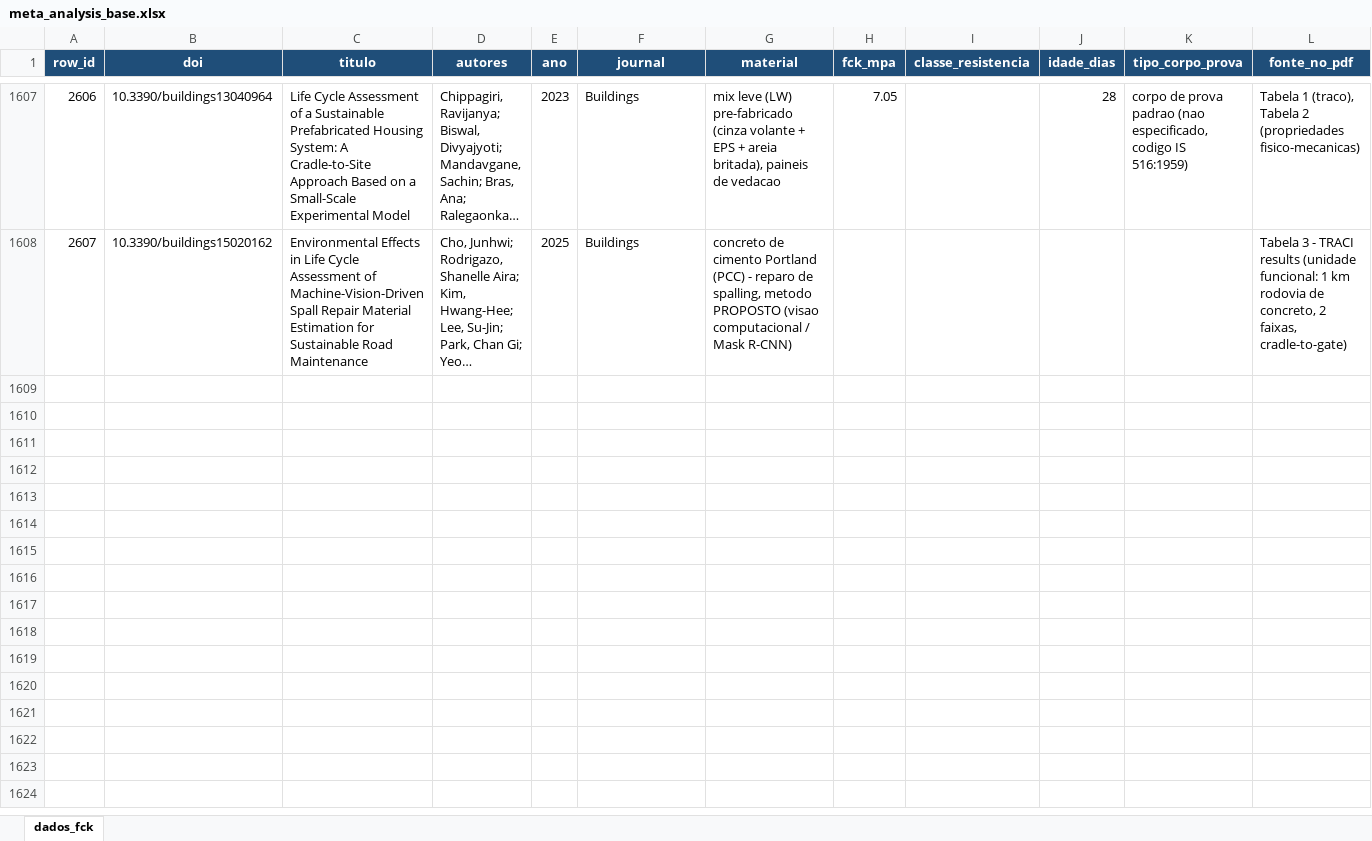
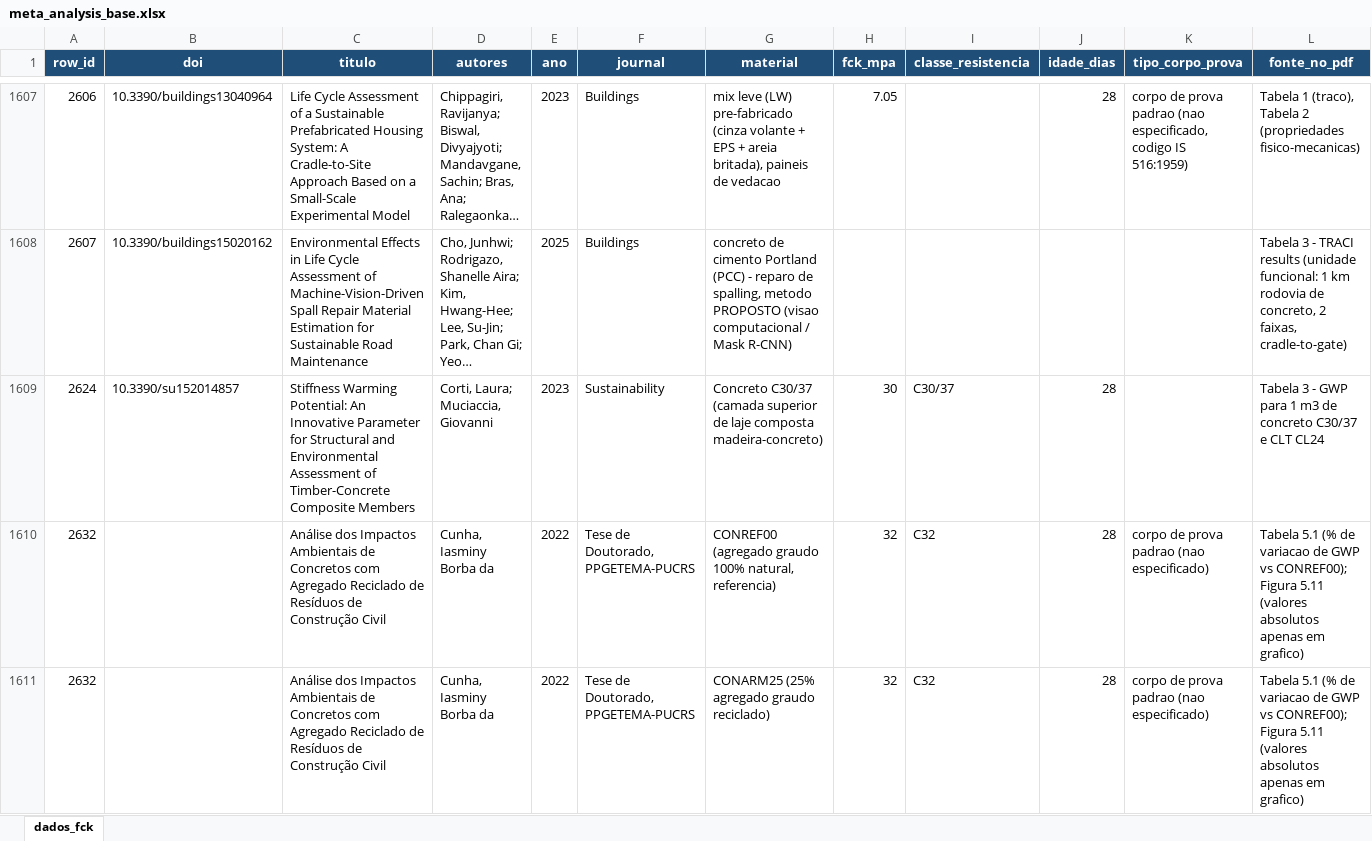
Before and after one commit to kielima/revisao-sistematica-literatura, an Excel workbook: meta_analysis_base.xlsx, sheet dados_fck, drawn as a sheet; only a part is shown, gaps mark what is left out; long unchanged cells end in …; values as stored, in another font and other column widths than the file's, no borders; rows hold the shown columns only; the diff covers the shown part only; the diff names each change by its address in the sheet, - before the commit and + after, or states it on an @@ line.

```diff
--- a/meta_analysis_base.xlsx (sheet dados_fck)
+++ b/meta_analysis_base.xlsx (sheet dados_fck)
+row 1609: 2624 | 10.3390/su152014857 | Stiffness Warming Potential: An Innovative Parameter for Structural and Environmental Assessment of Timber-Concrete Composite Members | Corti, Laura; Muciaccia, Giovanni | 2023 | Sustainability | Concreto C30/37 (camada superior de laje composta madeira-concreto) | 30 | C30/37 | 28 |  | Tabela 3 - GWP para 1 m3 de concreto C30/37 e CLT CL24
+row 1610: 2632 |  | Análise dos Impactos Ambientais de Concretos com Agregado Reciclado de Resíduos de Construção Civil | Cunha, Iasminy Borba da | 2022 | Tese de Doutorado, PPGETEMA-PUCRS | CONREF00 (agregado graudo 100% natural, referencia) | 32 | C32 | 28 | corpo de prova padrao (nao especificado) | Tabela 5.1 (% de variacao de GWP vs CONREF00); Figura 5.11 (valores absolutos apenas em grafico)
+row 1611: 2632 |  | Análise dos Impactos Ambientais de Concretos com Agregado Reciclado de Resíduos de Construção Civil | Cunha, Iasminy Borba da | 2022 | Tese de Doutorado, PPGETEMA-PUCRS | CONARM25 (25% agregado graudo reciclado) | 32 | C32 | 28 | corpo de prova padrao (nao especificado) | Tabela 5.1 (% de variacao de GWP vs CONREF00); Figura 5.11 (valores absolutos apenas em grafico)
```
Also changed, not shown: 8 added rows elsewhere in this sheet, 1 other file.
